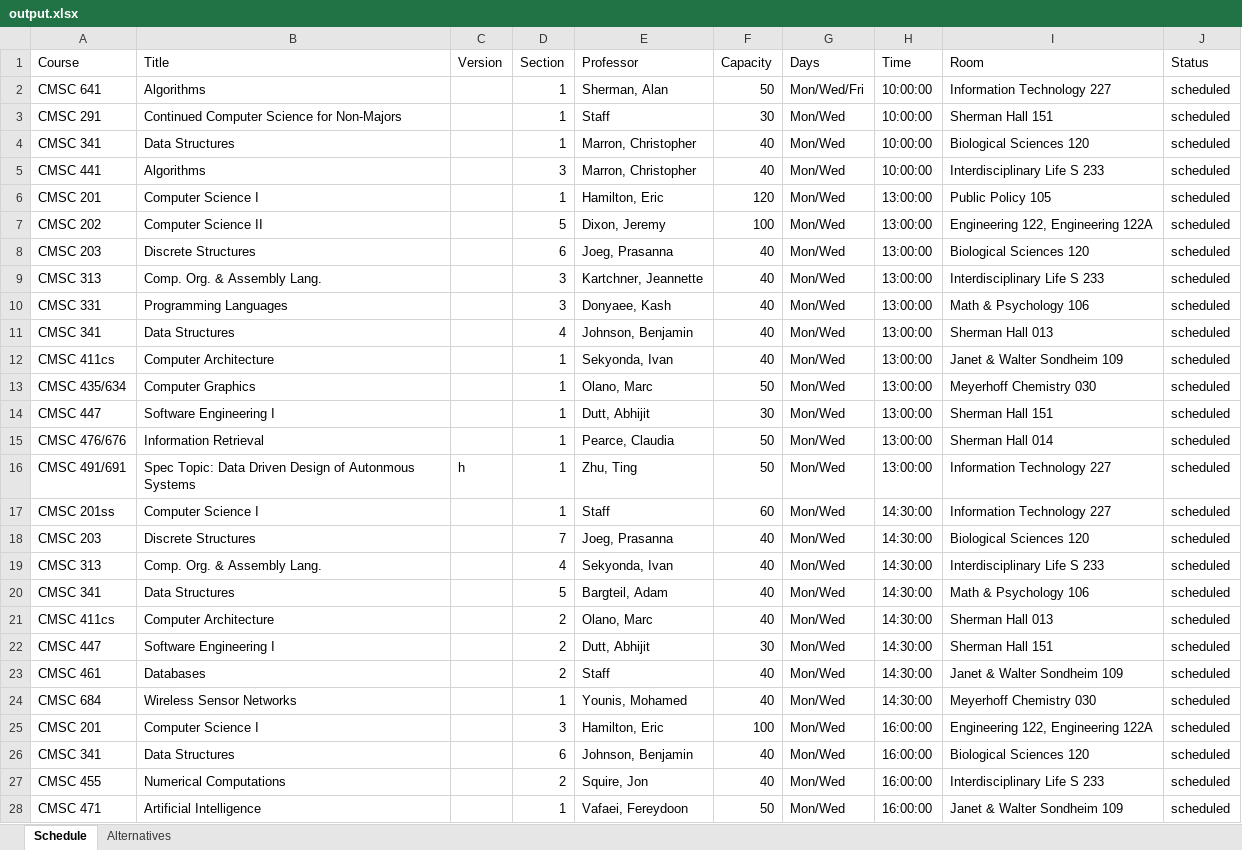
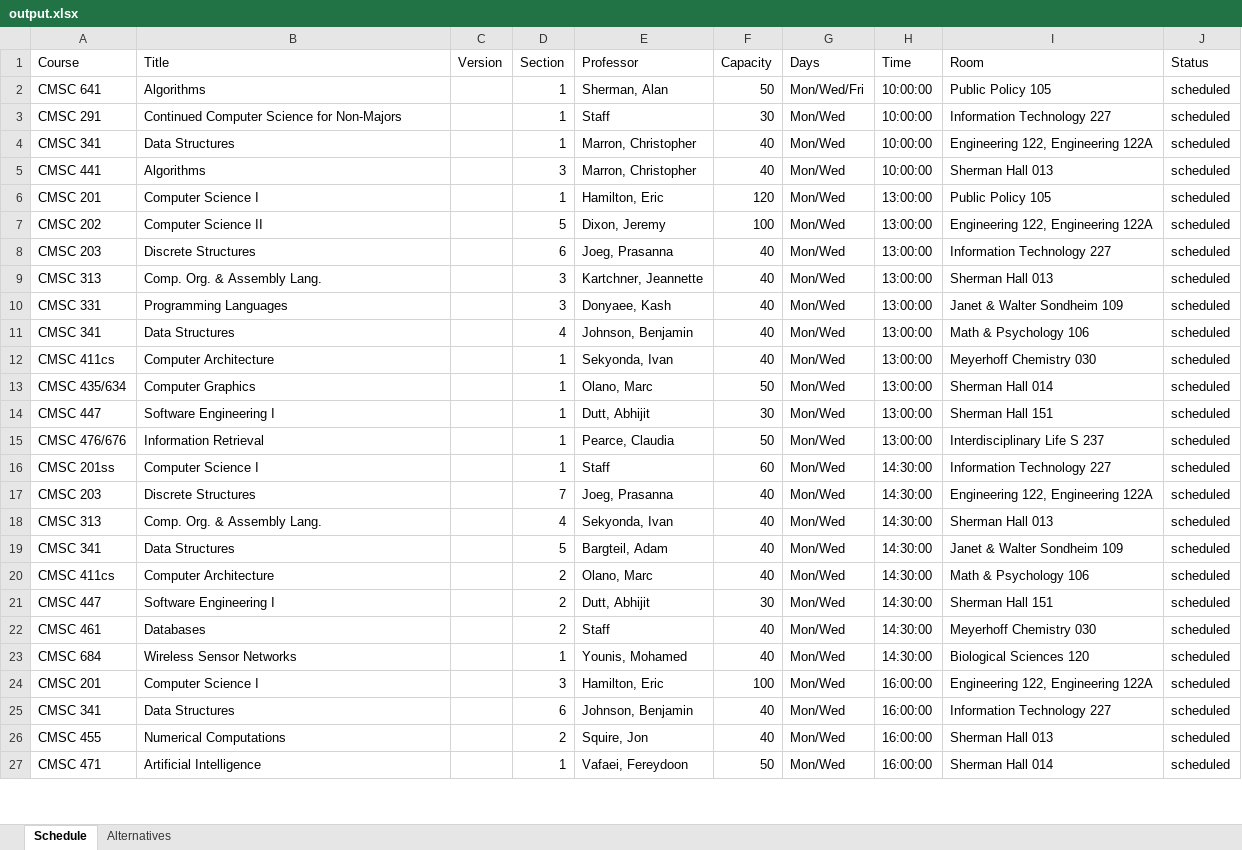
Before and after one commit to Chingz1/447Proj, an Excel workbook: PythonScheduler/output.xlsx, sheet Schedule, drawn as a sheet; only a part is shown; values as stored, in another font and other column widths than the file's, no borders; removed rows and columns are numbered as before the commit, all else as after; the diff covers the shown part only; the diff names each change by its address in the sheet, - before the commit and + after, or states it on an @@ line.

Commit message:
alternatives and schedules work working on multiple schedules and marron error and fixing output

```diff
--- a/PythonScheduler/output.xlsx (sheet Schedule)
+++ b/PythonScheduler/output.xlsx (sheet Schedule)
-I2 (Room): Information Technology 227
+I2 (Room): Public Policy 105
-I3 (Room): Sherman Hall 151
+I3 (Room): Information Technology 227
-I4 (Room): Biological Sciences 120
+I4 (Room): Engineering 122, Engineering 122A
-I5 (Room): Interdisciplinary Life S 233
+I5 (Room): Sherman Hall 013
-I8 (Room): Biological Sciences 120
+I8 (Room): Information Technology 227
-I9 (Room): Interdisciplinary Life S 233
+I9 (Room): Sherman Hall 013
-I10 (Room): Math & Psychology 106
+I10 (Room): Janet & Walter Sondheim 109
-I11 (Room): Sherman Hall 013
+I11 (Room): Math & Psychology 106
-I12 (Room): Janet & Walter Sondheim 109
+I12 (Room): Meyerhoff Chemistry 030
-I13 (Room): Meyerhoff Chemistry 030
+I13 (Room): Sherman Hall 014
-I15 (Room): Sherman Hall 014
+I15 (Room): Interdisciplinary Life S 237
-row 16: CMSC 491/691 | Spec Topic: Data Driven Design of Autonmous Systems | h | 1 | Zhu, Ting | 50 | Mon/Wed | 13:00:00 | Information Technology 227 | scheduled
-I17 (Room): Biological Sciences 120
+I17 (Room): Engineering 122, Engineering 122A
-I18 (Room): Interdisciplinary Life S 233
+I18 (Room): Sherman Hall 013
-I19 (Room): Math & Psychology 106
+I19 (Room): Janet & Walter Sondheim 109
-I20 (Room): Sherman Hall 013
+I20 (Room): Math & Psychology 106
-I22 (Room): Janet & Walter Sondheim 109
+I22 (Room): Meyerhoff Chemistry 030
-I23 (Room): Meyerhoff Chemistry 030
+I23 (Room): Biological Sciences 120
-I25 (Room): Biological Sciences 120
+I25 (Room): Information Technology 227
-I26 (Room): Interdisciplinary Life S 233
+I26 (Room): Sherman Hall 013
-I27 (Room): Janet & Walter Sondheim 109
+I27 (Room): Sherman Hall 014
```
Also changed, not shown: 3 added rows, 2 removed rows and 48 edited cells elsewhere in this sheet, sheet Alternatives, PythonScheduler/output1.xlsx, 2 other files.
